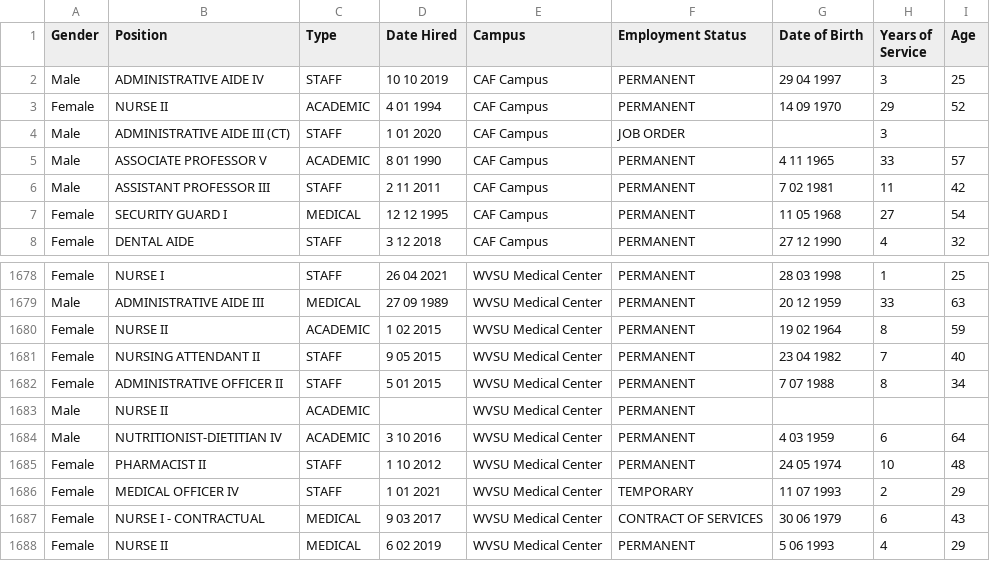
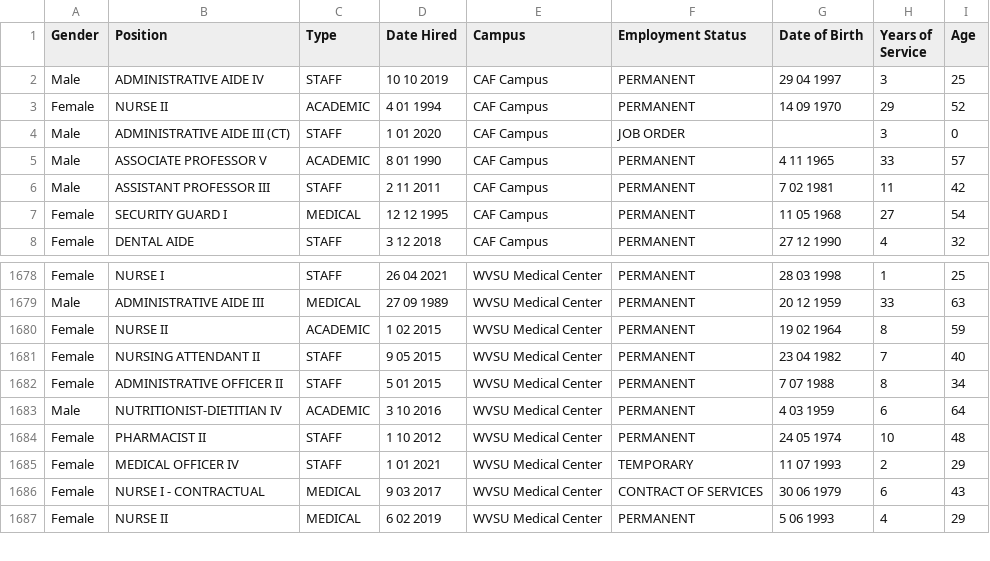
Before and after one commit to louiecervantes/wvsu-hrmo-dashboard, a CSV file: employee_cleaned.csv, drawn as a sheet; only a part is shown, gaps mark what is left out; the diff names each change by its address in the sheet, - before the commit and + after, or states it on an @@ line.

Commit message:
save changes

```diff
--- a/employee_cleaned.csv
+++ b/employee_cleaned.csv
-I4 (Age): (empty)
+I4 (Age): 0
-row 1683: Male | NURSE II | ACADEMIC |  | WVSU Medical Center | PERMANENT
```
